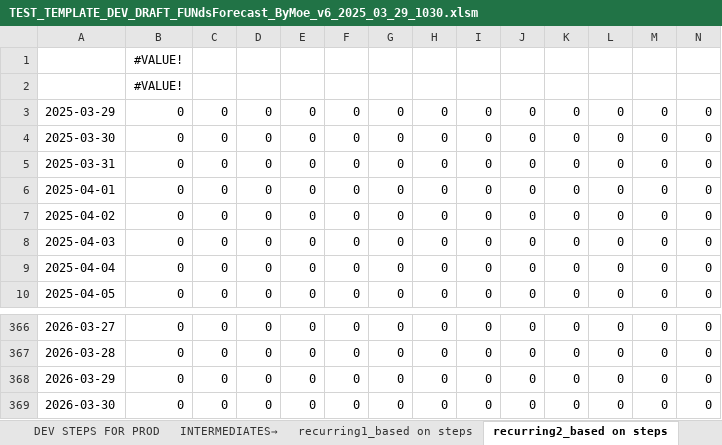
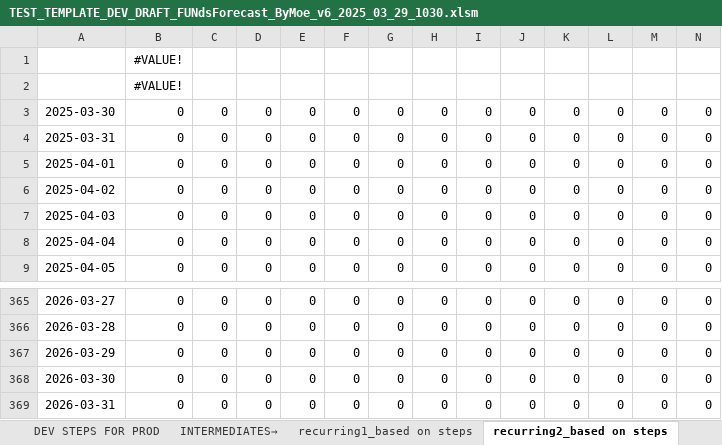
Before and after one commit to jrenn3/excel-data-migration, an Excel workbook: backend/TEST_TEMPLATE_DEV_DRAFT_FUNdsForecast_ByMoe_v6_2025_03_29_1030.xlsm, sheet recurring2_based on steps, drawn as a sheet; only a part is shown, gaps mark what is left out; values as stored, in another font and other column widths than the file's, no borders; removed rows and columns are numbered as before the commit, all else as after; rows hold the shown columns only; the diff names each change by its address in the sheet, - before the commit and + after, or states it on an @@ line.

```diff
--- a/backend/TEST_TEMPLATE_DEV_DRAFT_FUNdsForecast_ByMoe_v6_2025_03_29_1030.xlsm (sheet recurring2_based on steps)
+++ b/backend/TEST_TEMPLATE_DEV_DRAFT_FUNdsForecast_ByMoe_v6_2025_03_29_1030.xlsm (sheet recurring2_based on steps)
-row 3: 2025-03-29 | 0 | 0 | 0 | 0 | 0 | 0 | 0 | 0 | 0 | 0 | 0 | 0 | 0
+row 369: 2026-03-31 | 0 | 0 | 0 | 0 | 0 | 0 | 0 | 0 | 0 | 0 | 0 | 0 | 0
```
Also changed, not shown: sheet recurring_master, sheet changes2_based on steps, sheet Archive, formulas that keep their value, 3 other files.
